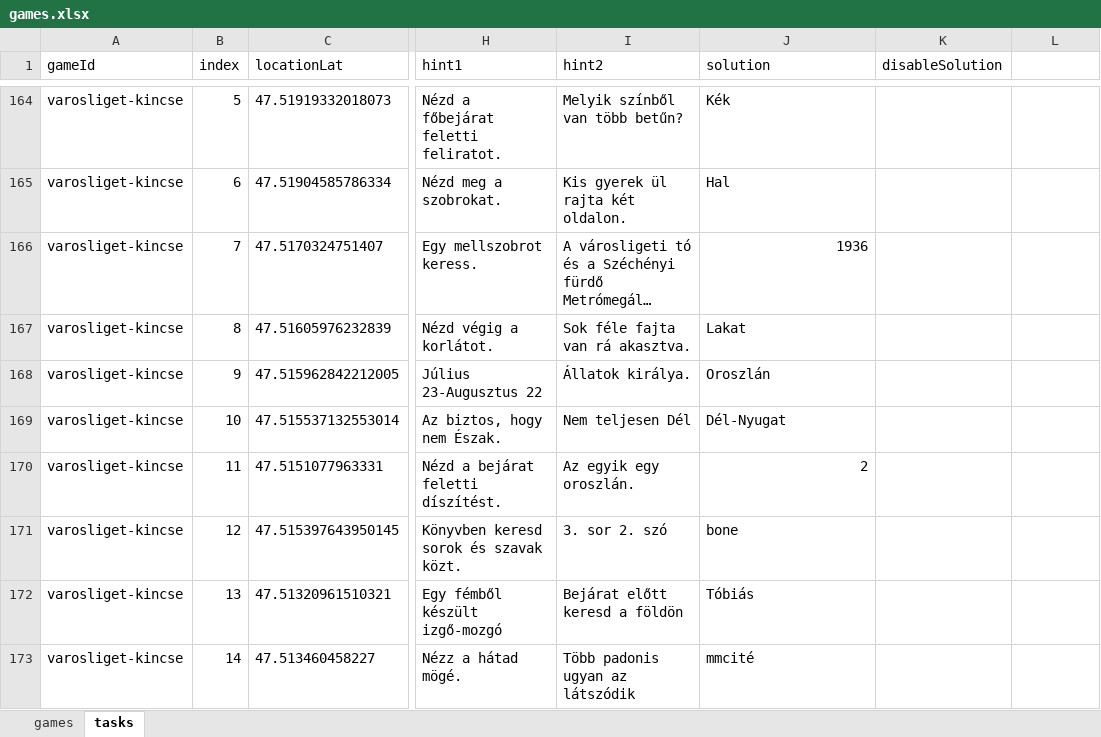
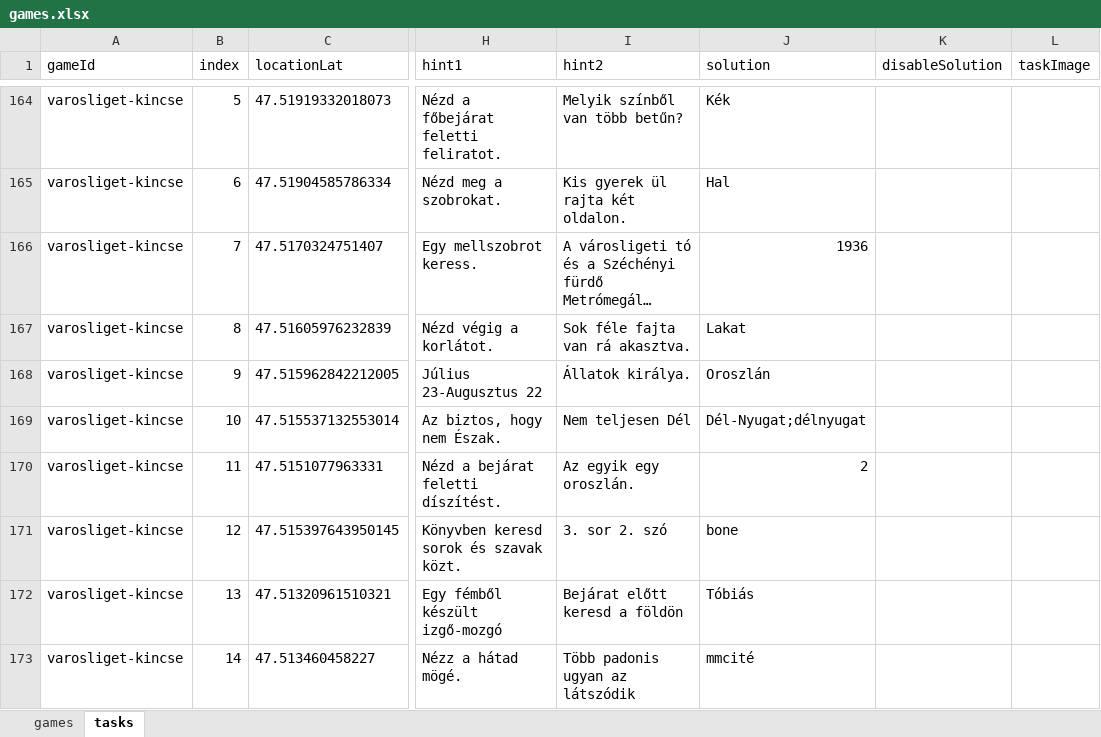
Before and after one commit to MystiGo-hu/MystiGo, an Excel workbook: Converter/games.xlsx, sheet tasks, drawn as a sheet; only a part is shown, gaps mark what is left out; long unchanged cells end in …; values as stored, in another font and other column widths than the file's, no borders; the diff covers the shown part only; the diff names each change by its address in the sheet, - before the commit and + after, or states it on an @@ line.

```diff
--- a/Converter/games.xlsx (sheet tasks)
+++ b/Converter/games.xlsx (sheet tasks)
-L1: (empty)
+L1: taskImage
-J169 (solution): Dél-Nyugat
+J169 (solution): Dél-Nyugat;délnyugat
```
Also changed, not shown: 27 added rows, 14 edited cells and cell formats elsewhere in this sheet, sheet games, Converter/generic_tasks.xlsx, 3 other files.
